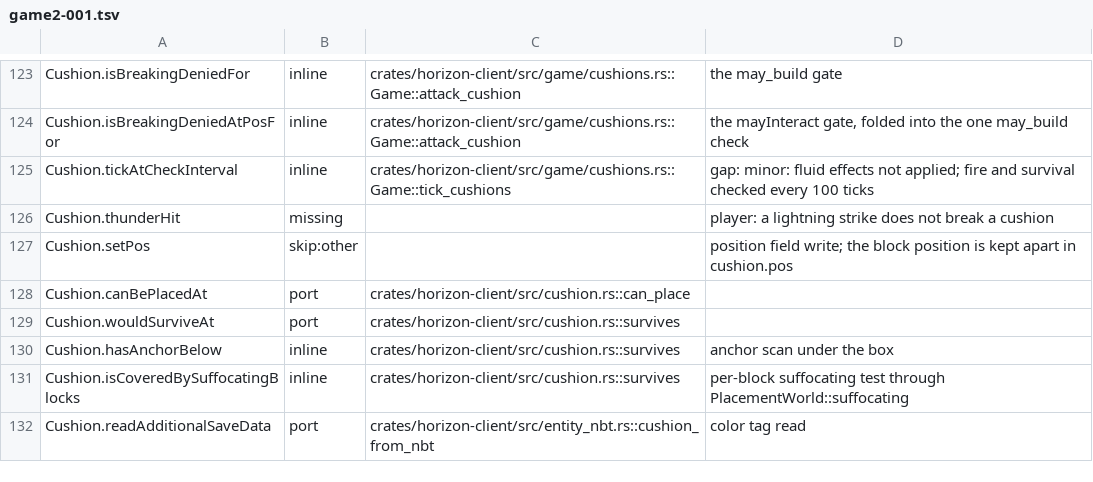
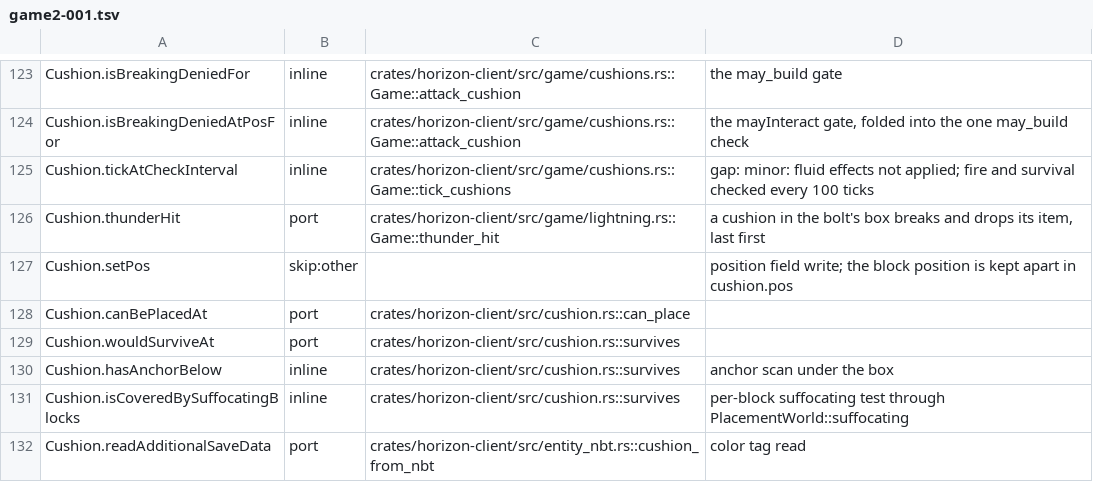
Before and after one commit to 1038april/horizon, a TSV file: tools/port_map/game2-001.tsv, drawn as a sheet; only a part is shown, gaps mark what is left out.

```diff
--- a/tools/port_map/game2-001.tsv
+++ b/tools/port_map/game2-001.tsv
@@ -125,3 +125,3 @@ Cushion.isBreakingDeniedAtPosFor	inline	crates/horizon-client/src/game/cushions.
 Cushion.tickAtCheckInterval	inline	crates/horizon-client/src/game/cushions.rs::Game::tick_cushions	gap: minor: fluid effects not applied; fire and survival checked every 100 ticks
-Cushion.thunderHit	missing		player: a lightning strike does not break a cushion
+Cushion.thunderHit	port	crates/horizon-client/src/game/lightning.rs::Game::thunder_hit	a cushion in the bolt's box breaks and drops its item, last first
 Cushion.setPos	skip:other		position field write; the block position is kept apart in cushion.pos
```
Also changed, not shown: tools/port_map/game-005.tsv, tools/port_map/game-006.tsv, 9 other files.
